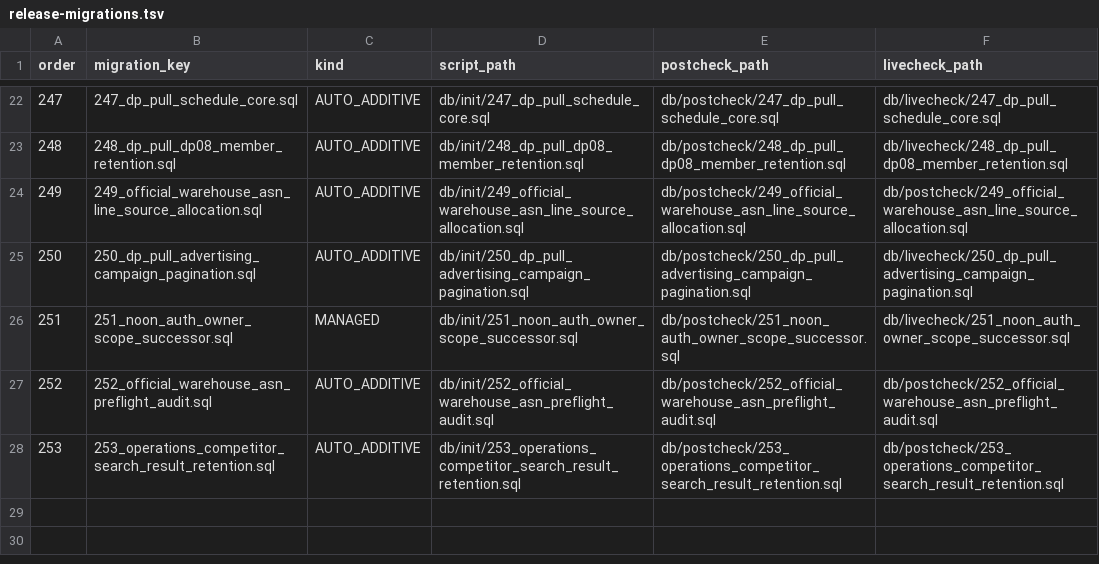
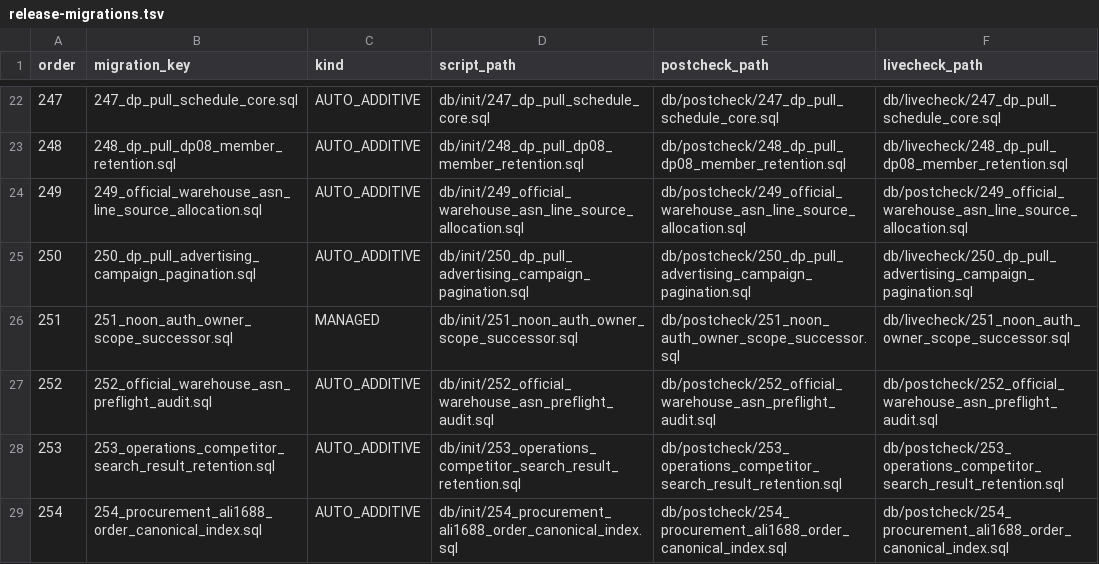
Before and after one commit to gromy92/nuono-next-backend, a TSV file: src/main/resources/db/init/release-migrations.tsv, drawn as a sheet; only a part is shown, gaps mark what is left out.

Commit message:
fix(procurement): canonicalize duplicate 1688 orders

```diff
--- a/src/main/resources/db/init/release-migrations.tsv
+++ b/src/main/resources/db/init/release-migrations.tsv
@@ -28 +28,2 @@ order	migration_key	kind	script_path	postcheck_path	livecheck_path
 253	253_operations_competitor_search_result_retention.sql	AUTO_ADDITIVE	db/init/253_operations_competitor_search_result_retention.sql	db/postcheck/253_operations_competitor_search_result_retention.sql	db/postcheck/253_operations_competitor_search_result_retention.sql
+254	254_procurement_ali1688_order_canonical_index.sql	AUTO_ADDITIVE	db/init/254_procurement_ali1688_order_canonical_index.sql	db/postcheck/254_procurement_ali1688_order_canonical_index.sql	db/postcheck/254_procurement_ali1688_order_canonical_index.sql
```
Also changed, not shown: 14 other files.
